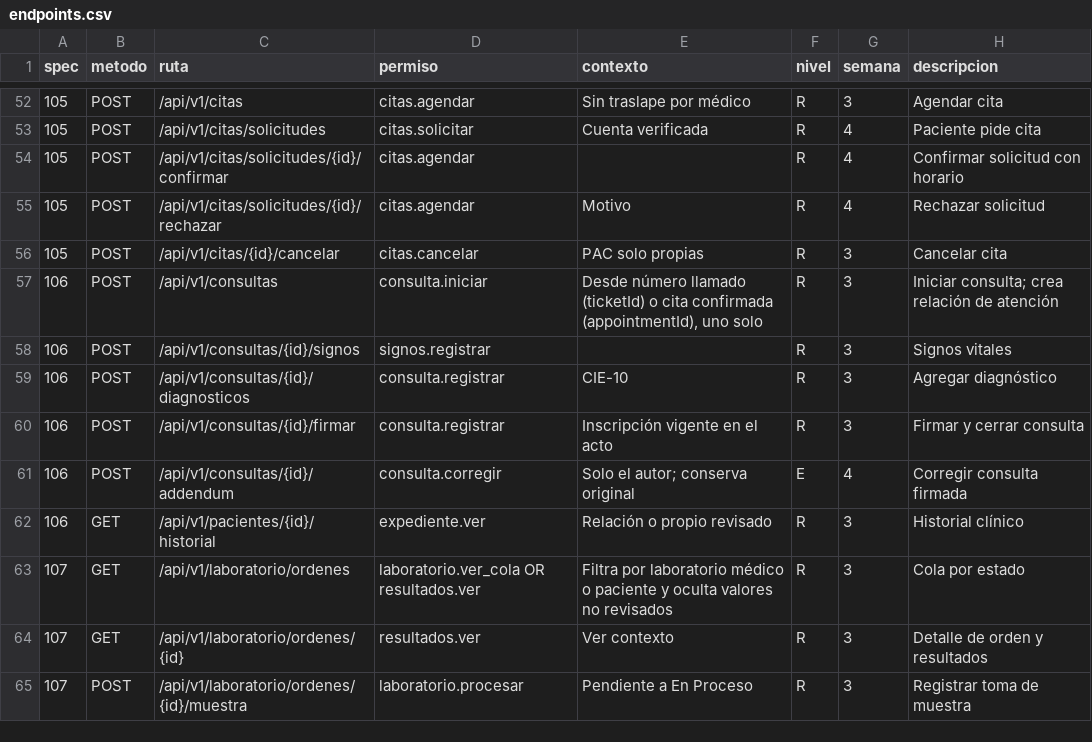
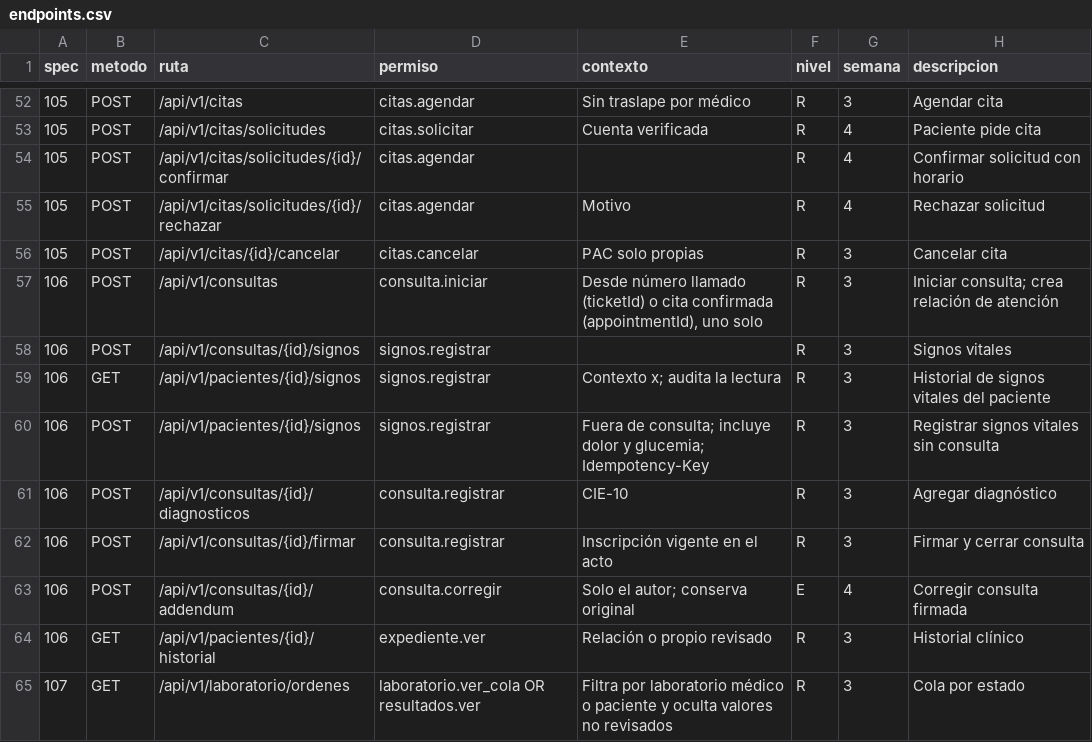
Before and after one commit to jojosenthusiast/Gestion_hospitalaria_universitaria_Climesa, a CSV file: docs/arquitectura/datos/endpoints.csv, drawn as a sheet; only a part is shown, gaps mark what is left out; the shorter side is filled out with more unchanged rows; the diff names each change by its address in the sheet, - before the commit and + after, or states it on an @@ line.

Commit message:
feat(api): vital signs history and capture outside a consultation
Adds GET/POST /pacientes/{id}/signos with pain, glucose and note (migration 20261118009000), the signos.registrados event, tests, contract and docs.

```diff
--- a/docs/arquitectura/datos/endpoints.csv
+++ b/docs/arquitectura/datos/endpoints.csv
+row 59: 106 | GET | /api/v1/pacientes/{id}/signos | signos.registrar | Contexto x; audita la lectura | R | 3 | Historial de signos vitales del paciente
+row 60: 106 | POST | /api/v1/pacientes/{id}/signos | signos.registrar | Fuera de consulta; incluye dolor y glucemia; Idempotency-Key | R | 3 | Registrar signos vitales sin consulta
```
Also changed, not shown: docs/arquitectura/datos/pantallas.csv, 13 other files.
